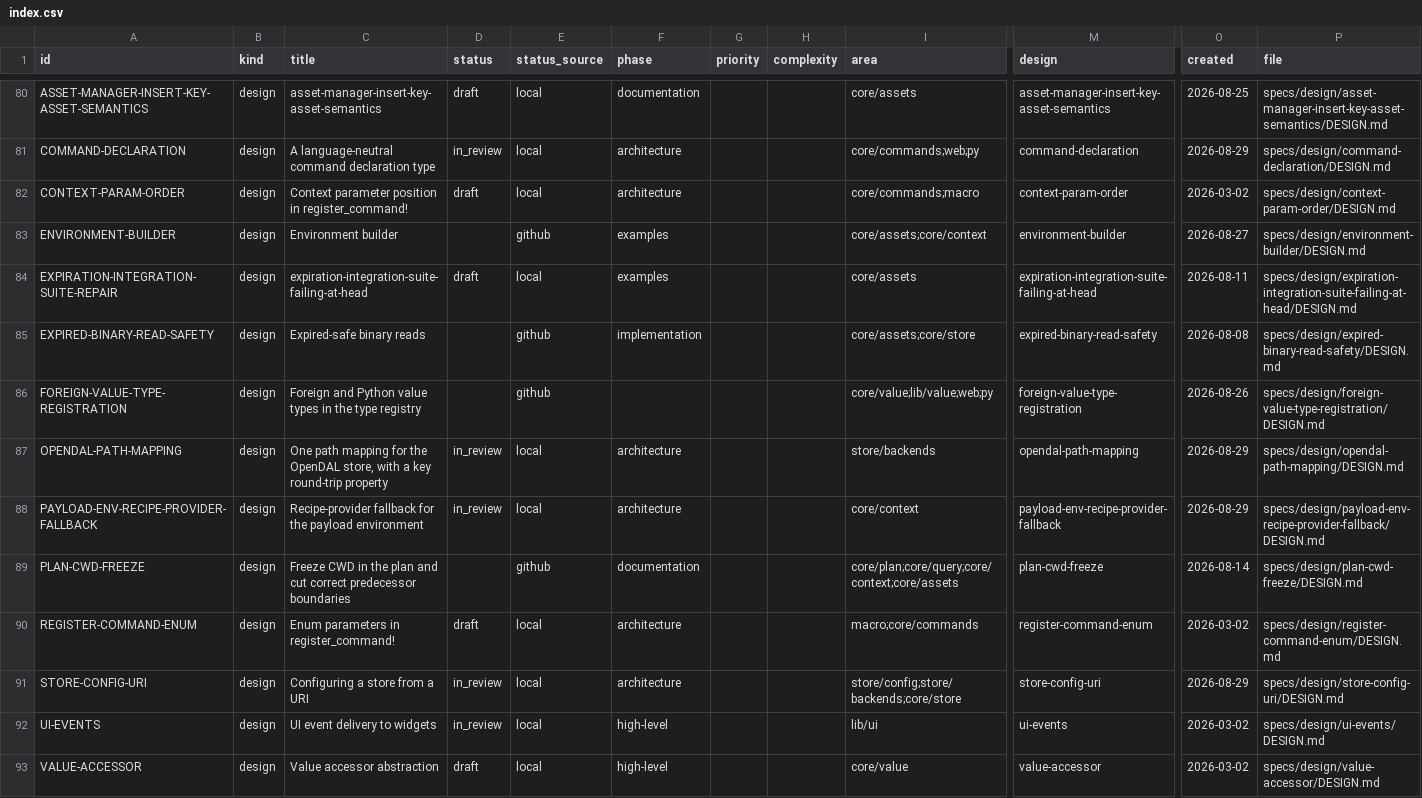
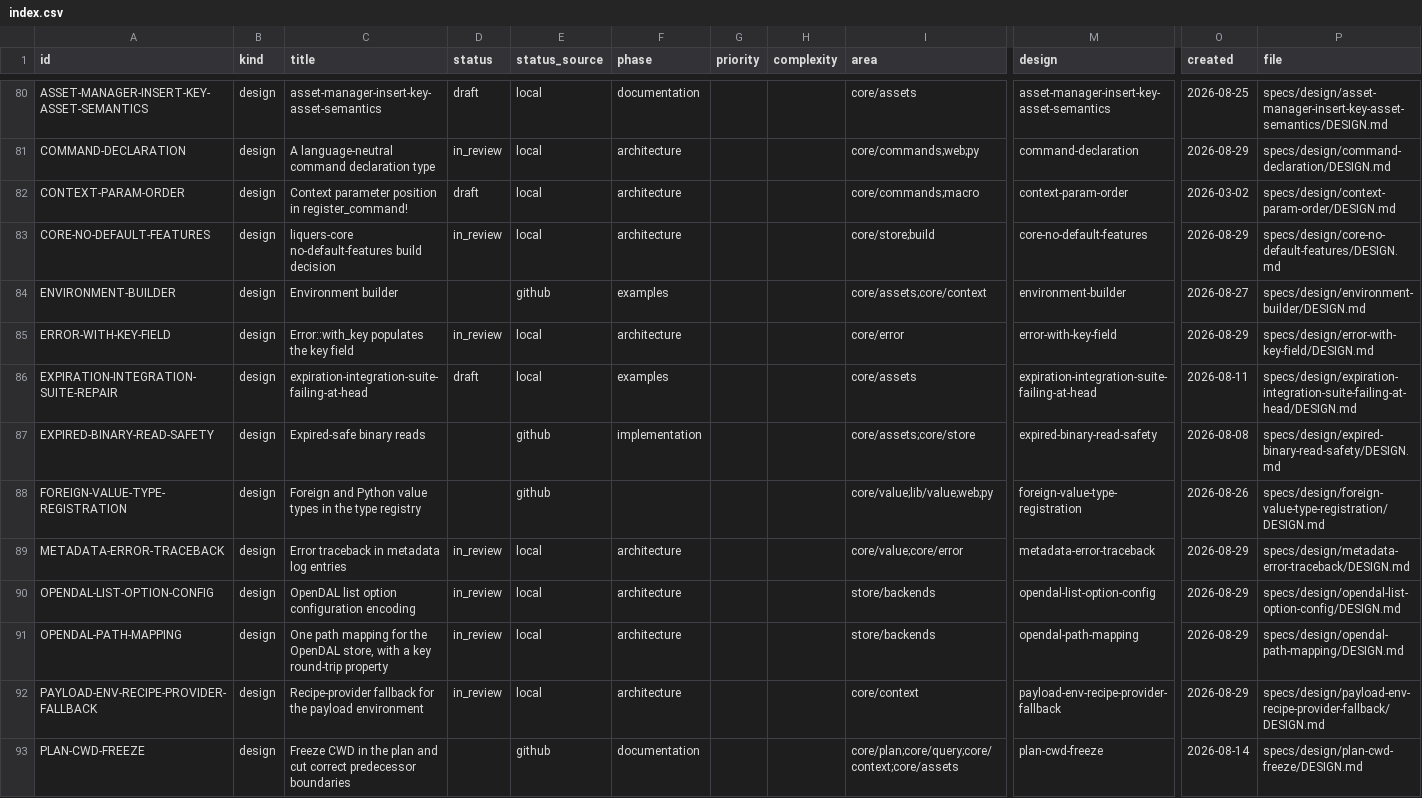
Before and after one commit to orest-d/liquers, a CSV file: specs/index.csv, drawn as a sheet; only a part is shown, gaps mark what is left out; the shorter side is filled out with more unchanged rows; rows hold the shown columns only; the diff covers the shown part only; the diff names each change by its address in the sheet, - before the commit and + after, or states it on an @@ line.

Commit message:
preparatory designs for P2/S

```diff
--- a/specs/index.csv
+++ b/specs/index.csv
+row 83: CORE-NO-DEFAULT-FEATURES | design | liquers-core no-default-features build decision | in_review | local | architecture |  |  | core/store;build | core-no-default-features | 2026-08-29 | specs/design/core-no-default-features/DESIGN.md
+row 85: ERROR-WITH-KEY-FIELD | design | Error::with_key populates the key field | in_review | local | architecture |  |  | core/error | error-with-key-field | 2026-08-29 | specs/design/error-with-key-field/DESIGN.md
+row 89: METADATA-ERROR-TRACEBACK | design | Error traceback in metadata log entries | in_review | local | architecture |  |  | core/value;core/error | metadata-error-traceback | 2026-08-29 | specs/design/metadata-error-traceback/DESIGN.md
+row 90: OPENDAL-LIST-OPTION-CONFIG | design | OpenDAL list option configuration encoding | in_review | local | architecture |  |  | store/backends | opendal-list-option-config | 2026-08-29 | specs/design/opendal-list-option-config/DESIGN.md
```
Also changed, not shown: 4 added rows and 8 edited cells elsewhere in this file, 34 other files.
